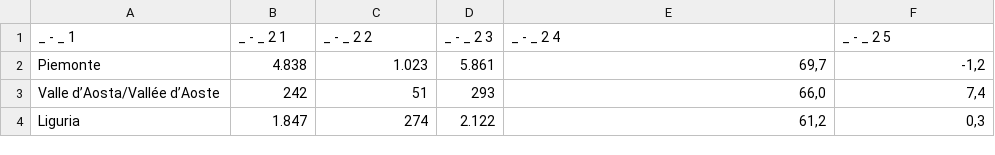
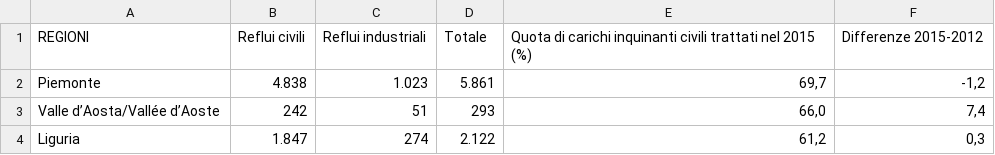
Before and after one commit to JMstd/DJ_acqua, a CSV file: data_cleaning/Tabelle_pulite/Tavola-1-10-json.csv, drawn as a sheet; only a part is shown; removed rows and columns are numbered as before the commit, all else as after; the diff names each change by its address in the sheet, - before the commit and + after, or states it on an @@ line.

```diff
--- a/data_cleaning/Tabelle_pulite/Tavola-1-10-json.csv
+++ b/data_cleaning/Tabelle_pulite/Tavola-1-10-json.csv
-row 1: _ - _ 1 | _ - _ 2 1 | _ - _ 2 2 | _ - _ 2 3 | _ - _ 2 4 | _ - _ 2 5
+row 1: REGIONI | Reflui civili | Reflui industriali | Totale | Quota di carichi inquinanti civili trattati nel 2015 (%) | Differenze 2015-2012
```
Also changed, not shown: data_cleaning/Tabelle_pulite/Tavola-1-1-json.csv, data_cleaning/Tabelle_pulite/Tavola-1-2-json.csv, 22 other files.
